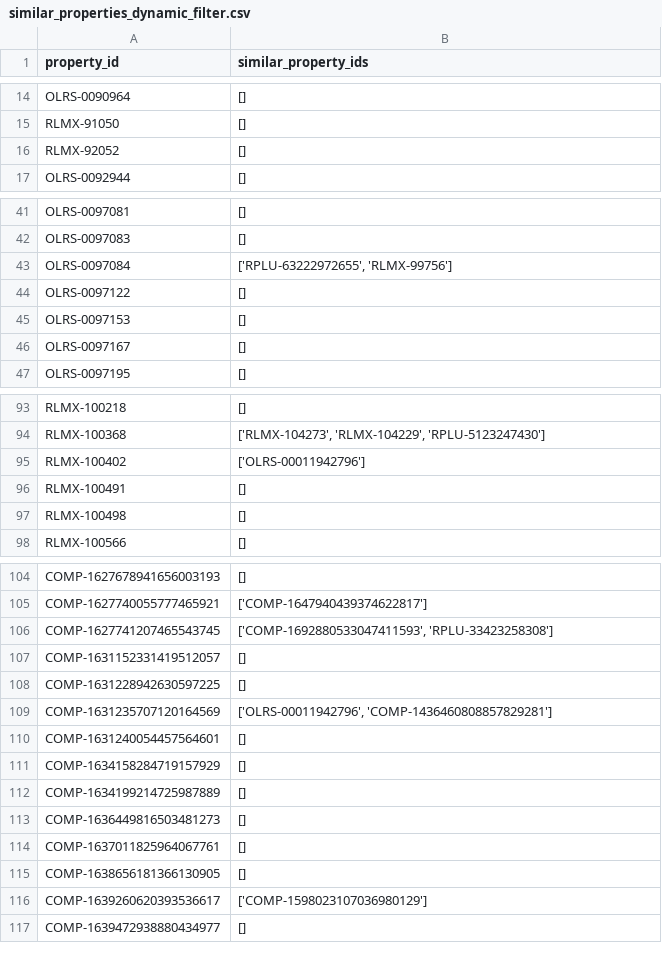
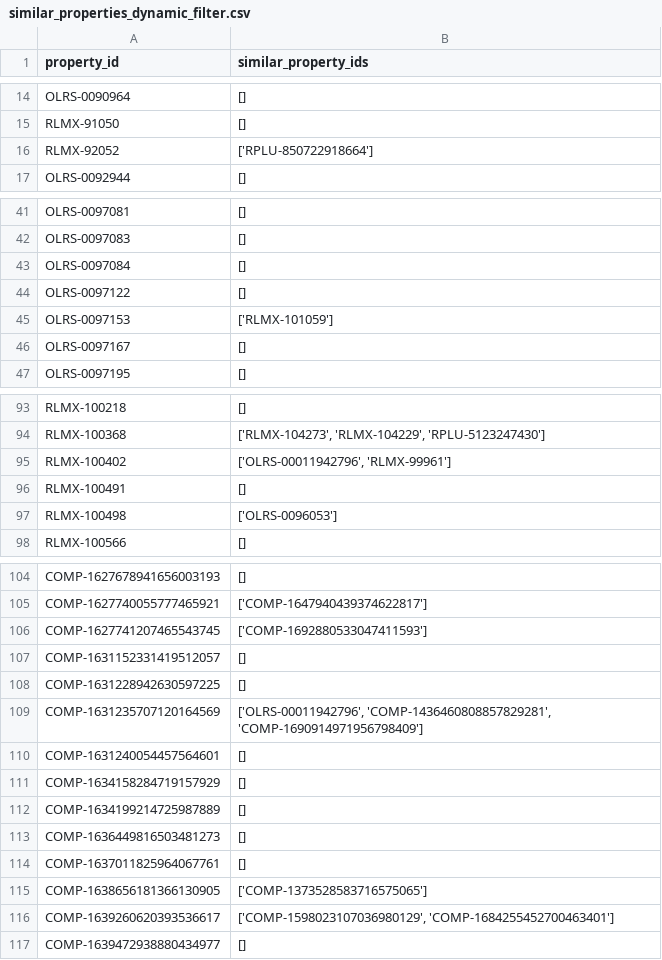
Before and after one commit to luxurypresence/domino, a CSV file: similar_properties_dynamic_filter.csv, drawn as a sheet; only a part is shown, gaps mark what is left out; the diff covers the shown part only.

```diff
--- a/similar_properties_dynamic_filter.csv
+++ b/similar_properties_dynamic_filter.csv
@@ -15,3 +15,3 @@ OLRS-0090964,[]
 RLMX-91050,[]
-RLMX-92052,[]
+RLMX-92052,['RPLU-850722918664']
 OLRS-0092944,[]
@@ -42,5 +42,5 @@ OLRS-0097081,[]
 OLRS-0097083,[]
-OLRS-0097084,"['RPLU-63222972655', 'RLMX-99756']"
+OLRS-0097084,[]
 OLRS-0097122,[]
-OLRS-0097153,[]
+OLRS-0097153,['RLMX-101059']
 OLRS-0097167,[]
@@ -94,5 +94,5 @@ RLMX-100218,[]
 RLMX-100368,"['RLMX-104273', 'RLMX-104229', 'RPLU-5123247430']"
-RLMX-100402,['OLRS-00011942796']
+RLMX-100402,"['OLRS-00011942796', 'RLMX-99961']"
 RLMX-100491,[]
-RLMX-100498,[]
+RLMX-100498,['OLRS-0096053']
 RLMX-100566,[]
@@ -105,6 +105,6 @@ COMP-1627678941656003193,[]
 COMP-1627740055777465921,['COMP-1647940439374622817']
-COMP-1627741207465543745,"['COMP-1692880533047411593', 'RPLU-33423258308']"
+COMP-1627741207465543745,['COMP-1692880533047411593']
 COMP-1631152331419512057,[]
 COMP-1631228942630597225,[]
-COMP-1631235707120164569,"['OLRS-00011942796', 'COMP-1436460808857829281']"
+COMP-1631235707120164569,"['OLRS-00011942796', 'COMP-1436460808857829281', 'COMP-1690914971956798409']"
 COMP-1631240054457564601,[]
@@ -114,4 +114,4 @@ COMP-1636449816503481273,[]
 COMP-1637011825964067761,[]
-COMP-1638656181366130905,[]
-COMP-1639260620393536617,['COMP-1598023107036980129']
+COMP-1638656181366130905,['COMP-1373528583716575065']
+COMP-1639260620393536617,"['COMP-1598023107036980129', 'COMP-1684255452700463401']"
 COMP-1639472938880434977,[]
```
Also changed, not shown: 27 edited cells elsewhere in this file, similar_properties.csv.
